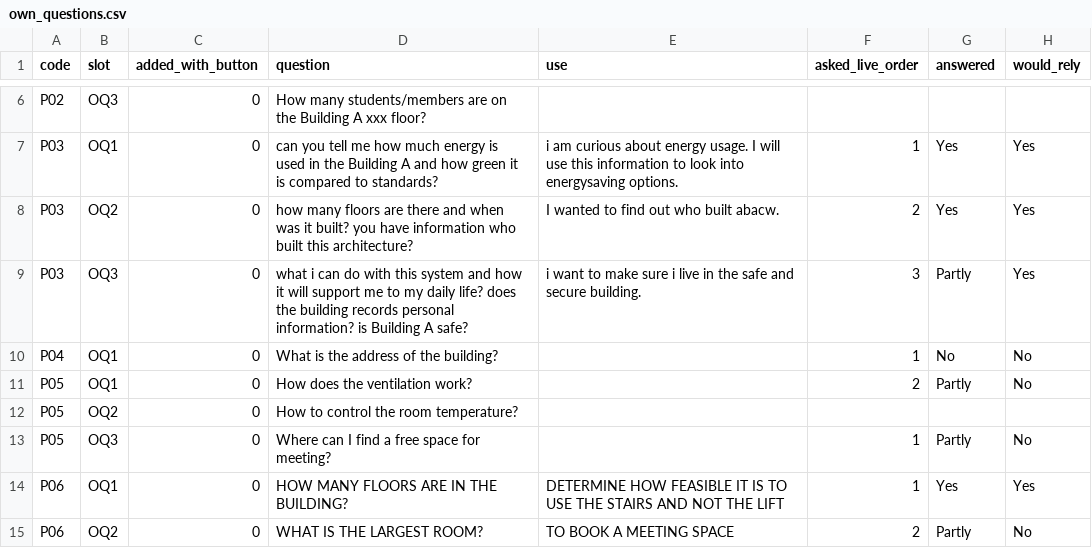
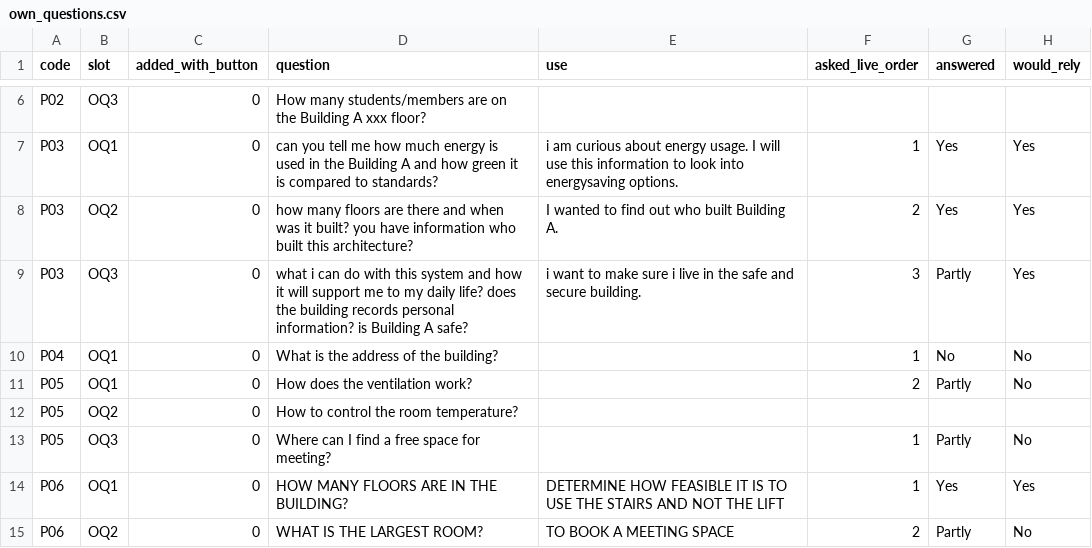
Before and after one commit to suhasdevmane/OntoSage, a CSV file: OntoSage_IMWUT_supplementary/08_Data/post_development_study/data/own_questions.csv, drawn as a sheet; only a part is shown, gaps mark what is left out.

```diff
--- a/OntoSage_IMWUT_supplementary/08_Data/post_development_study/data/own_questions.csv
+++ b/OntoSage_IMWUT_supplementary/08_Data/post_development_study/data/own_questions.csv
@@ -7,3 +7,3 @@ P02,OQ3,0,How many students/members are on the Building A xxx floor?,,,,
 P03,OQ1,0,can you tell me how much energy is used in the Building A and how green it is compared to standards?,i am curious about energy usage. I will use this information to look into energysaving options.,1,Yes,Yes
-P03,OQ2,0,how many floors are there and when was it built? you have information who built this architecture?,I wanted to find out who built abacw.,2,Yes,Yes
+P03,OQ2,0,how many floors are there and when was it built? you have information who built this architecture?,I wanted to find out who built Building A.,2,Yes,Yes
 P03,OQ3,0,what i can do with this system and how it will support me to my daily life? does the building records personal information? is Building A safe?,i want to make sure i live in the safe and secure building.,3,Partly,Yes
```
Also changed, not shown: OntoSage_IMWUT_supplementary/08_Data/post_development_study/data/turns.csv, OntoSage_IMWUT_supplementary/08_Data/post_development_study/labels/live_answer_labels_both_coders.csv, 10 other files.
